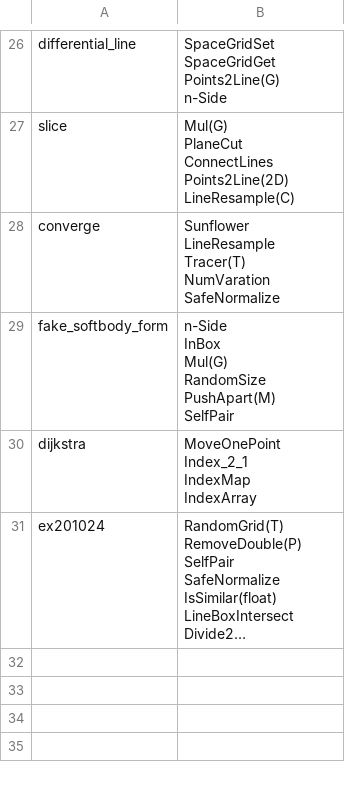
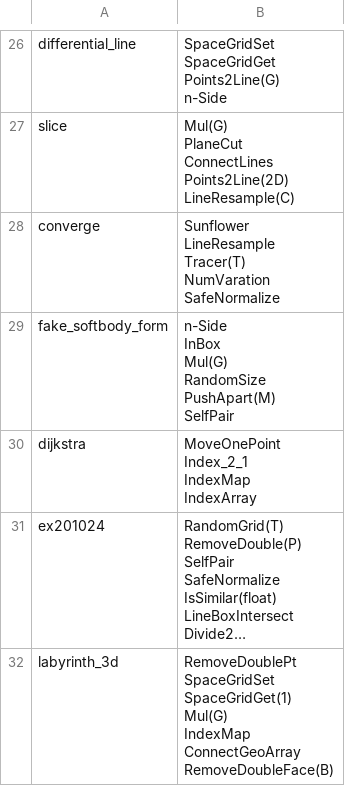
Before and after one commit to flyingdango/c4d_neutron_laboratory, a CSV file: file/assets_dependent.csv, drawn as a sheet; only a part is shown, gaps mark what is left out; long unchanged cells end in …; ↵ is a line break in a cell; the diff names each change by its address in the sheet, - before the commit and + after, or states it on an @@ line.

```diff
--- a/file/assets_dependent.csv
+++ b/file/assets_dependent.csv
+row 32: labyrinth_3d | RemoveDoublePt ↵ SpaceGridSet ↵ SpaceGridGet(1) ↵ Mul(G) ↵ IndexMap ↵ ConnectGeoArray ↵ RemoveDoubleFace(B)
```
Also changed, not shown: 3 other files.
